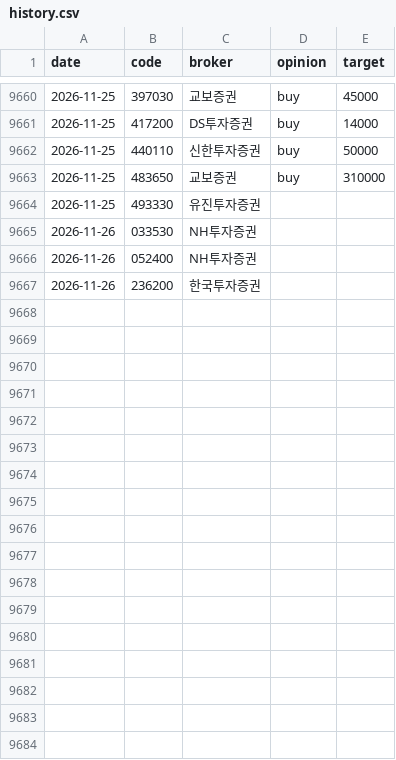
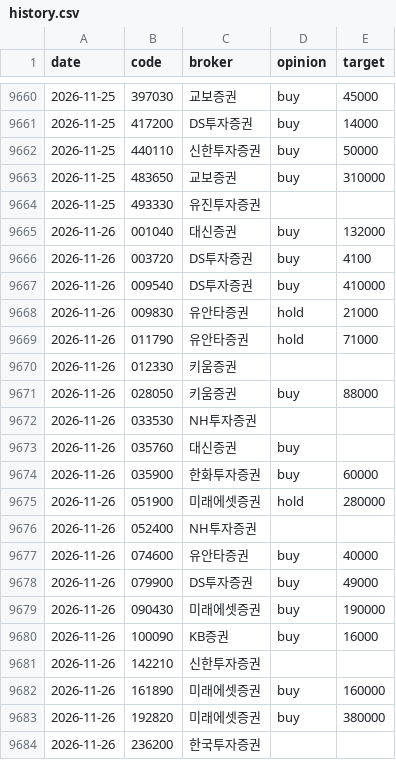
Before and after one commit to ysjang0-blip/stock-report, a CSV file: data/history.csv, drawn as a sheet; only a part is shown, gaps mark what is left out; the diff covers the shown part only; the diff names each change by its address in the sheet, - before the commit and + after, or states it on an @@ line.

```diff
--- a/data/history.csv
+++ b/data/history.csv
+row 9665: 2026-11-26 | 001040 | 대신증권 | buy | 132000
+row 9666: 2026-11-26 | 003720 | DS투자증권 | buy | 4100
+row 9667: 2026-11-26 | 009540 | DS투자증권 | buy | 410000
+row 9668: 2026-11-26 | 009830 | 유안타증권 | hold | 21000
+row 9669: 2026-11-26 | 011790 | 유안타증권 | hold | 71000
+row 9670: 2026-11-26 | 012330 | 키움증권
+row 9671: 2026-11-26 | 028050 | 키움증권 | buy | 88000
+row 9673: 2026-11-26 | 035760 | 대신증권 | buy
+row 9674: 2026-11-26 | 035900 | 한화투자증권 | buy | 60000
+row 9675: 2026-11-26 | 051900 | 미래에셋증권 | hold | 280000
+row 9677: 2026-11-26 | 074600 | 유안타증권 | buy | 40000
+row 9678: 2026-11-26 | 079900 | DS투자증권 | buy | 49000
+row 9679: 2026-11-26 | 090430 | 미래에셋증권 | buy | 190000
+row 9680: 2026-11-26 | 100090 | KB증권 | buy | 16000
+row 9681: 2026-11-26 | 142210 | 신한투자증권
+row 9682: 2026-11-26 | 161890 | 미래에셋증권 | buy | 160000
+row 9683: 2026-11-26 | 192820 | 미래에셋증권 | buy | 380000
```
Also changed, not shown: 8 added rows elsewhere in this file, data/runs.csv, 2 other files.
